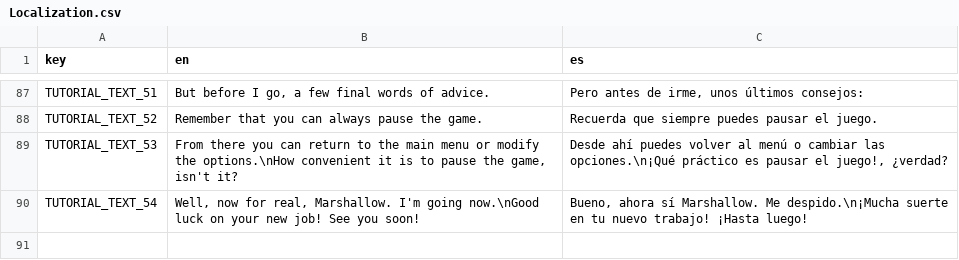
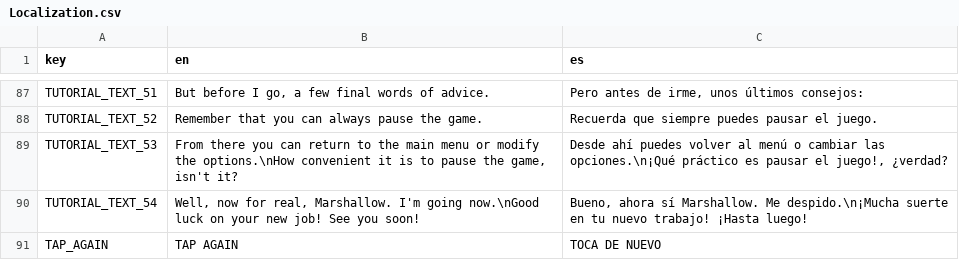
Before and after one commit to lightningopal/Juegos-para-Web-y-Redes-Sociales---Unity, a CSV file: Project Towns/Assets/Resources/Localization.csv, drawn as a sheet; only a part is shown, gaps mark what is left out.

```diff
--- a/Project Towns/Assets/Resources/Localization.csv
+++ b/Project Towns/Assets/Resources/Localization.csv
@@ -90 +90,2 @@ TUTORIAL_TEXT_53;From there you can return to the main menu or modify the option
 TUTORIAL_TEXT_54;Well, now for real, Marshallow. I'm going now.\nGood luck on your new job! See you soon!;Bueno, ahora sí Marshallow. Me despido.\n¡Mucha suerte en tu nuevo trabajo! ¡Hasta luego!
+TAP_AGAIN;TAP AGAIN;TOCA DE NUEVO
```
Also changed, not shown: 13 other files.
